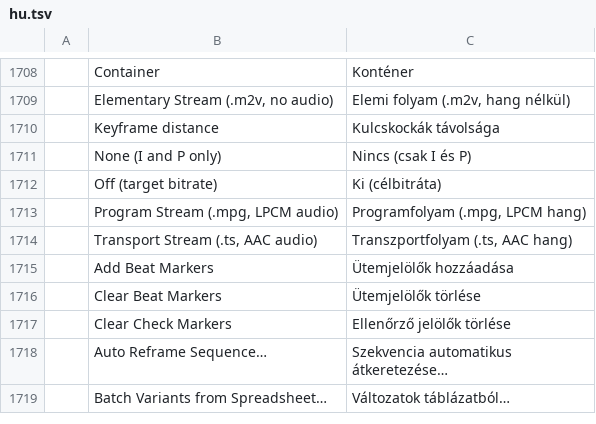
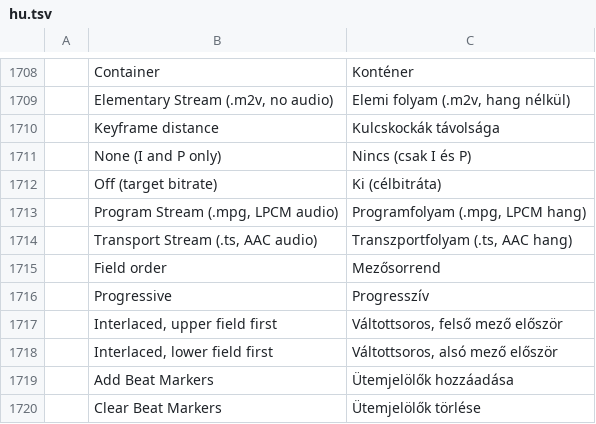
Before and after one commit to ubuntuokos/CinemaFundArchitecture4, a TSV file: python/cfa4_qt/i18n/hu.tsv, drawn as a sheet; only a part is shown, gaps mark what is left out; the shorter side is filled out with more unchanged rows; the diff names each change by its address in the sheet, - before the commit and + after, or states it on an @@ line.

```diff
--- a/python/cfa4_qt/i18n/hu.tsv
+++ b/python/cfa4_qt/i18n/hu.tsv
+row 1715:  | Field order | Mezősorrend
+row 1716:  | Progressive | Progresszív
+row 1717:  | Interlaced, upper field first | Váltottsoros, felső mező először
+row 1718:  | Interlaced, lower field first | Váltottsoros, alsó mező először
```
